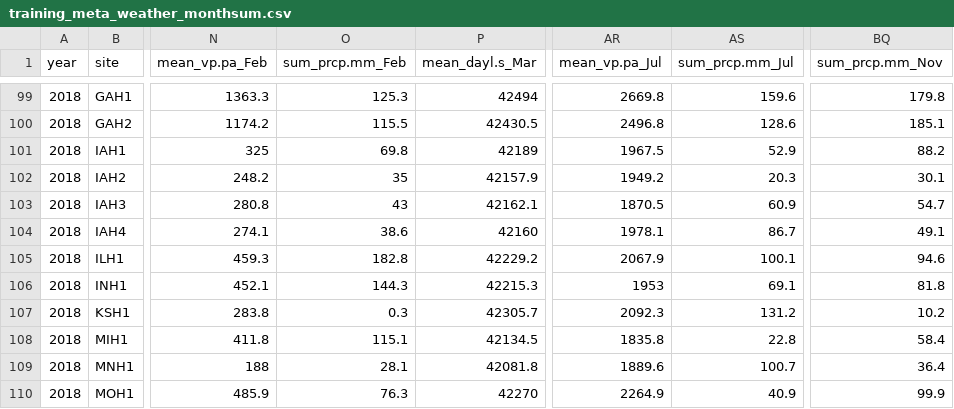
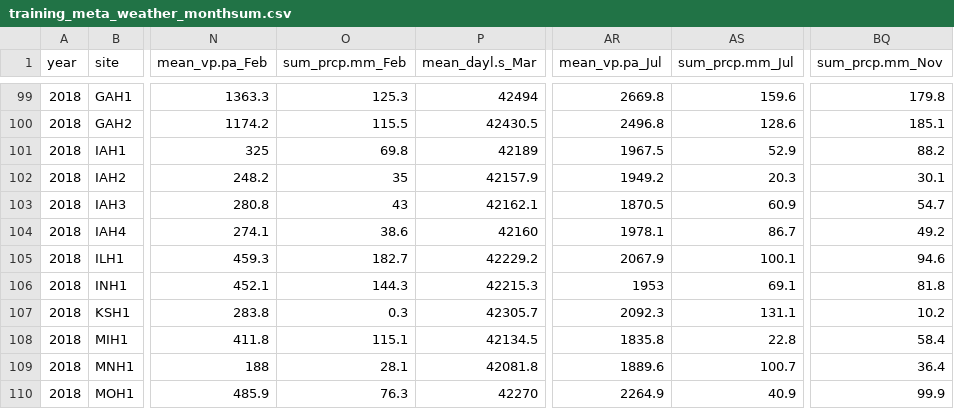
Before and after one commit to MatheusArdigueri/2026_dsa_finalproject_group5, a CSV file: data/training/training_meta_weather_monthsum.csv, drawn as a sheet; only a part is shown, gaps mark what is left out; the diff covers the shown part only; the diff names each change by its address in the sheet, - before the commit and + after, or states it on an @@ line.

```diff
--- a/data/training/training_meta_weather_monthsum.csv
+++ b/data/training/training_meta_weather_monthsum.csv
-BQ104 (sum_prcp.mm_Nov): 49.1
+BQ104 (sum_prcp.mm_Nov): 49.2
-O105 (sum_prcp.mm_Feb): 182.8
+O105 (sum_prcp.mm_Feb): 182.7
-AS107 (sum_prcp.mm_Jul): 131.2
+AS107 (sum_prcp.mm_Jul): 131.1
```
Also changed, not shown: 1 removed row and 75 edited cells elsewhere in this file, data/training/training_meta_clean.csv, data/training/training_soil_clean.csv, 3 other files.
